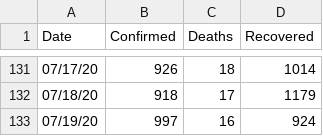
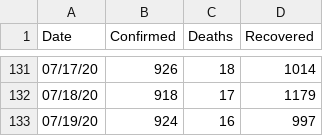
Before and after one commit to covid19-Turkey/covid19-Turkey-Dataset, a CSV file: covid-19_Turkey.csv, drawn as a sheet; only a part is shown, gaps mark what is left out.

Commit message:
İyileşen sayısıyla vaka sayısının yerini ters girmişsin yamur
@yagmurbarank be careful bastard

```diff
--- a/covid-19_Turkey.csv
+++ b/covid-19_Turkey.csv
@@ -132,2 +132,2 @@ Date,Confirmed,Deaths,Recovered
 07/18/20,918,17,1179
-07/19/20,997,16,924
+07/19/20,924,16,997
```
